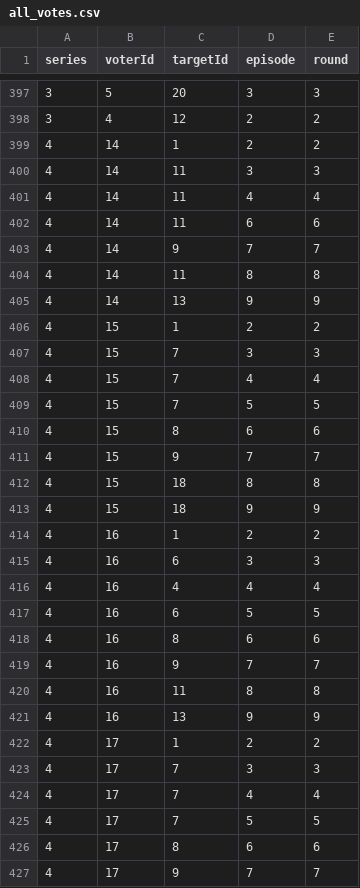
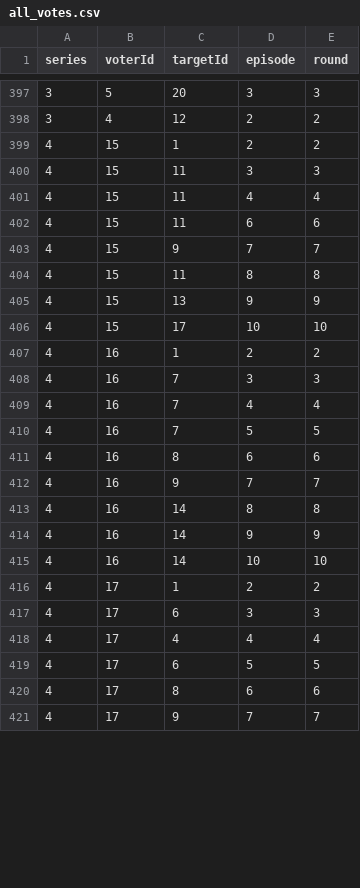
Before and after one commit to dllewellyn/traitors-data-ingest, a CSV file: data/all_votes.csv, drawn as a sheet; only a part is shown, gaps mark what is left out; the diff covers the shown part only.

```diff
--- a/data/all_votes.csv
+++ b/data/all_votes.csv
@@ -398,29 +398,23 @@ series,voterId,targetId,episode,round
 3,4,12,2,2
-4,14,1,2,2
-4,14,11,3,3
-4,14,11,4,4
-4,14,11,6,6
-4,14,9,7,7
-4,14,11,8,8
-4,14,13,9,9
 4,15,1,2,2
-4,15,7,3,3
-4,15,7,4,4
-4,15,7,5,5
-4,15,8,6,6
+4,15,11,3,3
+4,15,11,4,4
+4,15,11,6,6
 4,15,9,7,7
-4,15,18,8,8
-4,15,18,9,9
+4,15,11,8,8
+4,15,13,9,9
+4,15,17,10,10
 4,16,1,2,2
-4,16,6,3,3
-4,16,4,4,4
-4,16,6,5,5
+4,16,7,3,3
+4,16,7,4,4
+4,16,7,5,5
 4,16,8,6,6
 4,16,9,7,7
-4,16,11,8,8
-4,16,13,9,9
+4,16,14,8,8
+4,16,14,9,9
+4,16,14,10,10
 4,17,1,2,2
-4,17,7,3,3
-4,17,7,4,4
-4,17,7,5,5
+4,17,6,3,3
+4,17,4,4,4
+4,17,6,5,5
 4,17,8,6,6
```
Also changed, not shown: 9 added rows and 21 edited cells elsewhere in this file, data/all_candidates.csv, 11 other files.
